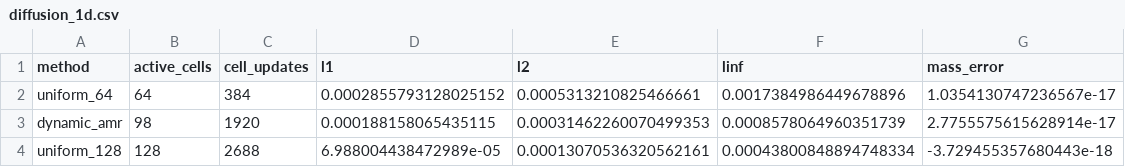
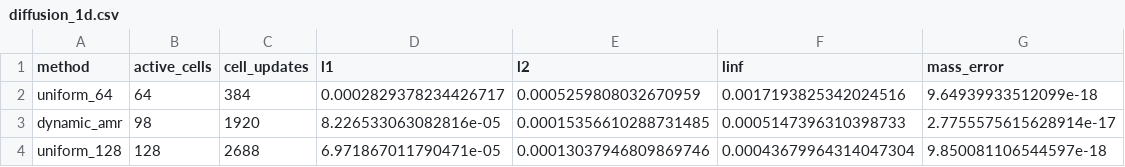
Before and after one commit to Bodhisatwa-Datta/adaptive-mesh-refinement, a CSV file: benchmarks/uniform_vs_amr/diffusion_1d.csv, drawn as a sheet.

```diff
--- a/benchmarks/uniform_vs_amr/diffusion_1d.csv
+++ b/benchmarks/uniform_vs_amr/diffusion_1d.csv
@@ -1,4 +1,4 @@
 method,active_cells,cell_updates,l1,l2,linf,mass_error
-uniform_64,64,384,0.0002855793128025152,0.0005313210825466661,0.0017384986449678896,1.0354130747236567e-17
-dynamic_amr,98,1920,0.000188158065435115,0.00031462260070499353,0.0008578064960351739,2.7755575615628914e-17
-uniform_128,128,2688,6.988004438472989e-05,0.00013070536320562161,0.00043800848894748334,-3.729455357680443e-18
+uniform_64,64,384,0.0002829378234426717,0.0005259808032670959,0.0017193825342024516,9.64939933512099e-18
+dynamic_amr,98,1920,8.226533063082816e-05,0.00015356610288731485,0.0005147396310398733,2.7755575615628914e-17
+uniform_128,128,2688,6.971867011790471e-05,0.00013037946809869746,0.00043679964314047304,9.850081106544597e-18
```
Also changed, not shown: benchmarks/convergence/diffusion_1d_gaussian.csv, 27 other files.
